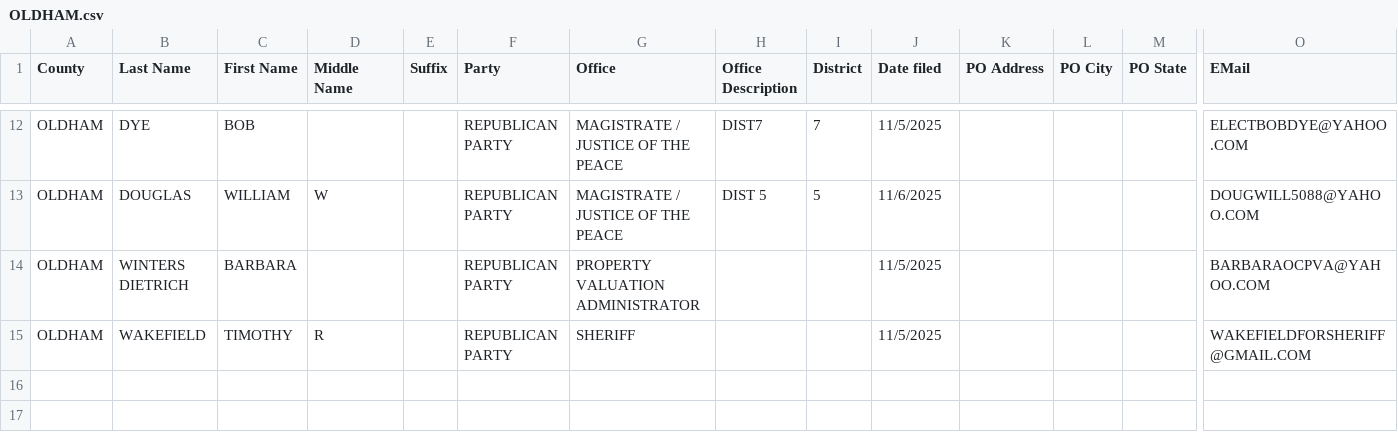
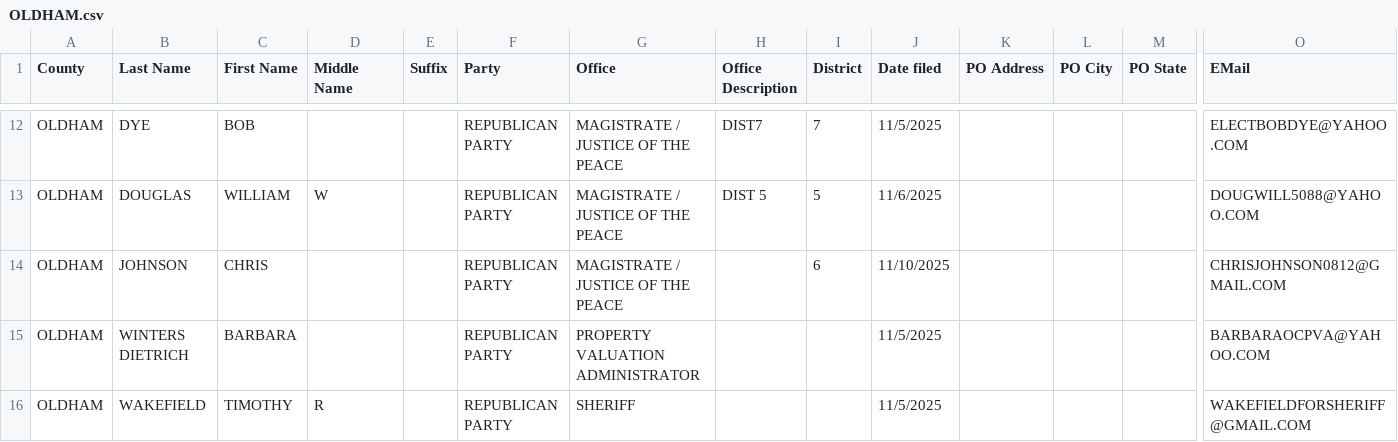
Before and after one commit to alexbkirk/county-candidate-filings, a CSV file: counties/OLDHAM.csv, drawn as a sheet; only a part is shown, gaps mark what is left out; rows hold the shown columns only; the diff names each change by its address in the sheet, - before the commit and + after, or states it on an @@ line.

Commit message:
Update counties/OLDHAM.csv from latest KY SOS export

```diff
--- a/counties/OLDHAM.csv
+++ b/counties/OLDHAM.csv
+row 14: OLDHAM | JOHNSON | CHRIS |  |  | REPUBLICAN PARTY | MAGISTRATE / JUSTICE OF THE PEACE |  | 6 | 11/10/2025 |  |  |  | CHRISJOHNSON0812@GMAIL.COM
```
